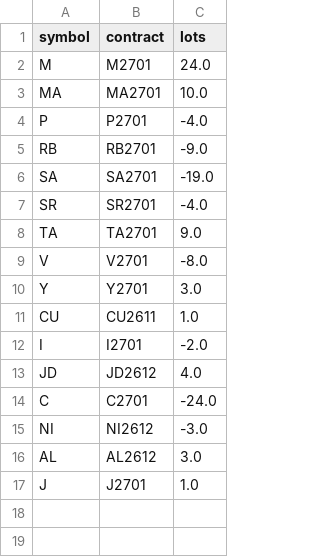
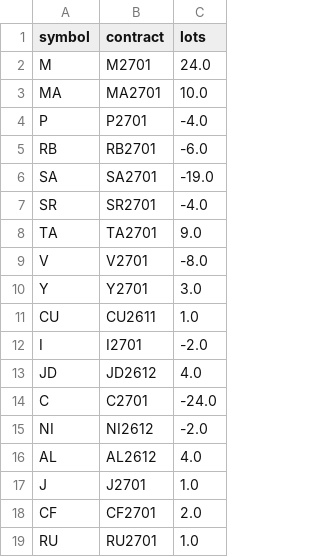
Before and after one commit to goodzcyabc/cta-china-futures, a CSV file: paper/v01/positions.csv, drawn as a sheet.

```diff
--- a/paper/v01/positions.csv
+++ b/paper/v01/positions.csv
@@ -4,3 +4,3 @@ MA,MA2701,10.0
 P,P2701,-4.0
-RB,RB2701,-9.0
+RB,RB2701,-6.0
 SA,SA2701,-19.0
@@ -14,4 +14,6 @@ JD,JD2612,4.0
 C,C2701,-24.0
-NI,NI2612,-3.0
-AL,AL2612,3.0
+NI,NI2612,-2.0
+AL,AL2612,4.0
 J,J2701,1.0
+CF,CF2701,2.0
+RU,RU2701,1.0
```
Also changed, not shown: paper/v01/equity.csv, paper/v01r/equity.csv, 31 other files.
